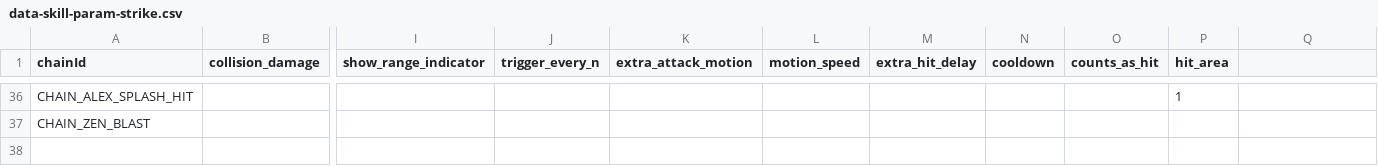
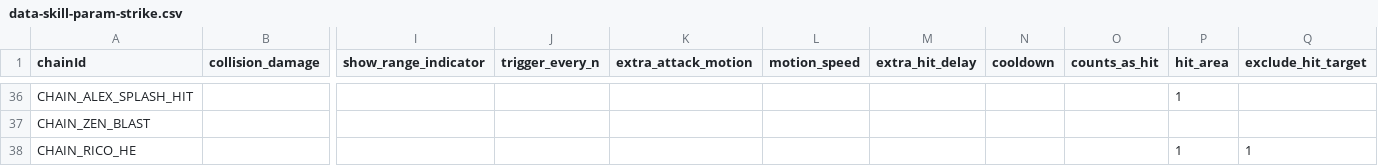
Before and after one commit to wylee-hadeul/zombie-truck-squad-webgl, a CSV file: dev/StreamingAssets/data-skill-param-strike.csv, drawn as a sheet; only a part is shown, gaps mark what is left out; rows hold the shown columns only; the diff names each change by its address in the sheet, - before the commit and + after, or states it on an @@ line.

```diff
--- a/dev/StreamingAssets/data-skill-param-strike.csv
+++ b/dev/StreamingAssets/data-skill-param-strike.csv
-Q1: (empty)
+Q1: exclude_hit_target
+row 38: CHAIN_RICO_HE |  |  |  |  |  |  |  |  | 1 | 1
```
Also changed, not shown: dev/StreamingAssets/data-ally.csv, dev/StreamingAssets/data-skill.csv, 25 other files.
